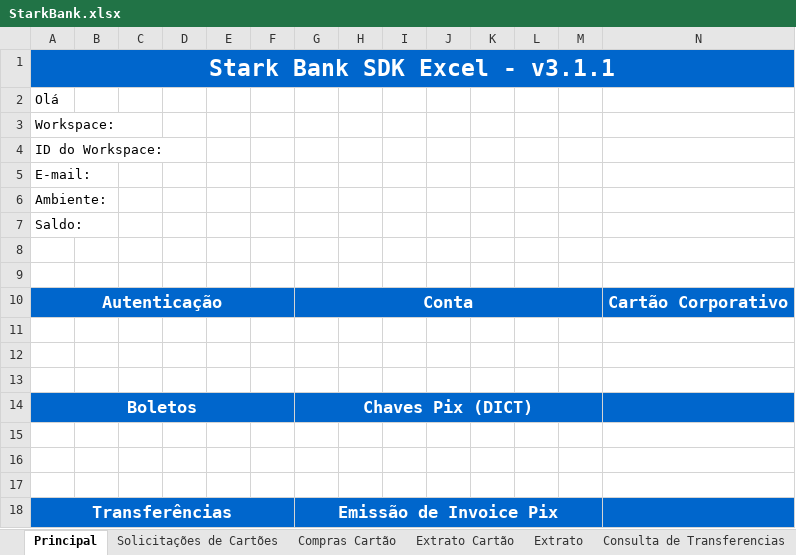
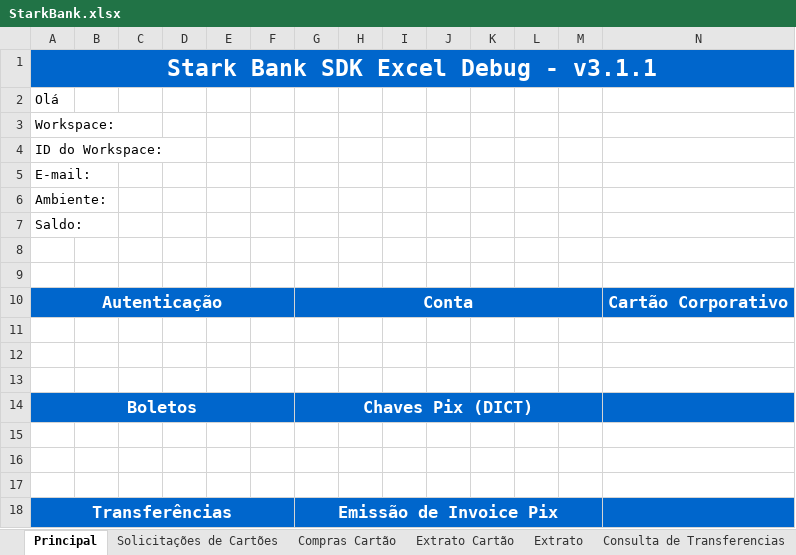
Before and after one commit to starkbank/sdk-excel, an Excel workbook: DotNetExcel/StarkBankExcel/StarkBank.xlsx, sheet Principal, drawn as a sheet; values as stored, in another font and other column widths than the file's, no borders; charts and pictures not drawn; the diff names each change by its address in the sheet, - before the commit and + after, or states it on an @@ line.

```diff
--- a/DotNetExcel/StarkBankExcel/StarkBank.xlsx (sheet Principal)
+++ b/DotNetExcel/StarkBankExcel/StarkBank.xlsx (sheet Principal)
-A1: Stark Bank SDK Excel - v3.1.1
+A1: Stark Bank SDK Excel Debug - v3.1.1
```
Also changed, not shown: 4 other files.
